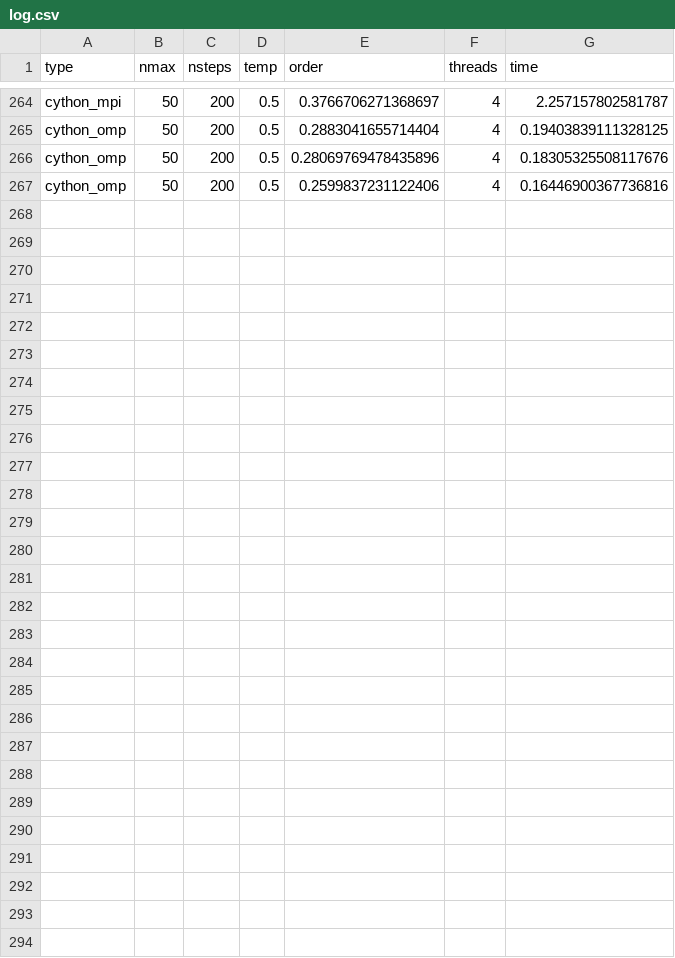
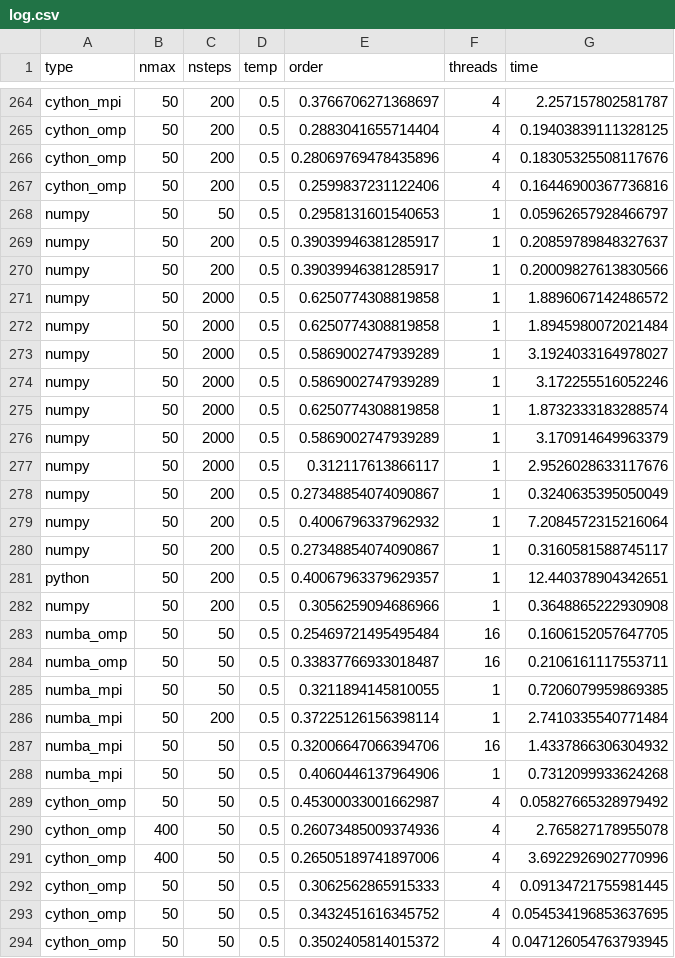
Before and after one commit to Lukelele/-Liquid-Crystals-Lebwohl-Lasher-Model, a CSV file: log/log.csv, drawn as a sheet; only a part is shown, gaps mark what is left out; the diff names each change by its address in the sheet, - before the commit and + after, or states it on an @@ line.

```diff
--- a/log/log.csv
+++ b/log/log.csv
+row 268: numpy | 50 | 50 | 0.5 | 0.2958131601540653 | 1 | 0.05962657928466797
+row 269: numpy | 50 | 200 | 0.5 | 0.39039946381285917 | 1 | 0.20859789848327637
+row 270: numpy | 50 | 200 | 0.5 | 0.39039946381285917 | 1 | 0.20009827613830566
+row 271: numpy | 50 | 2000 | 0.5 | 0.6250774308819858 | 1 | 1.8896067142486572
+row 272: numpy | 50 | 2000 | 0.5 | 0.6250774308819858 | 1 | 1.8945980072021484
+row 273: numpy | 50 | 2000 | 0.5 | 0.5869002747939289 | 1 | 3.1924033164978027
+row 274: numpy | 50 | 2000 | 0.5 | 0.5869002747939289 | 1 | 3.172255516052246
+row 275: numpy | 50 | 2000 | 0.5 | 0.6250774308819858 | 1 | 1.8732333183288574
+row 276: numpy | 50 | 2000 | 0.5 | 0.5869002747939289 | 1 | 3.170914649963379
+row 277: numpy | 50 | 2000 | 0.5 | 0.312117613866117 | 1 | 2.9526028633117676
+row 278: numpy | 50 | 200 | 0.5 | 0.27348854074090867 | 1 | 0.3240635395050049
+row 279: numpy | 50 | 200 | 0.5 | 0.4006796337962932 | 1 | 7.2084572315216064
+row 280: numpy | 50 | 200 | 0.5 | 0.27348854074090867 | 1 | 0.3160581588745117
+row 281: python | 50 | 200 | 0.5 | 0.40067963379629357 | 1 | 12.440378904342651
+row 282: numpy | 50 | 200 | 0.5 | 0.3056259094686966 | 1 | 0.3648865222930908
+row 283: numba_omp | 50 | 50 | 0.5 | 0.25469721495495484 | 16 | 0.1606152057647705
+row 284: numba_omp | 50 | 50 | 0.5 | 0.33837766933018487 | 16 | 0.2106161117553711
+row 285: numba_mpi | 50 | 50 | 0.5 | 0.3211894145810055 | 1 | 0.7206079959869385
+row 286: numba_mpi | 50 | 200 | 0.5 | 0.37225126156398114 | 1 | 2.7410335540771484
+row 287: numba_mpi | 50 | 50 | 0.5 | 0.32006647066394706 | 16 | 1.4337866306304932
+row 288: numba_mpi | 50 | 50 | 0.5 | 0.4060446137964906 | 1 | 0.7312099933624268
+row 289: cython_omp | 50 | 50 | 0.5 | 0.45300033001662987 | 4 | 0.05827665328979492
+row 290: cython_omp | 400 | 50 | 0.5 | 0.26073485009374936 | 4 | 2.765827178955078
+row 291: cython_omp | 400 | 50 | 0.5 | 0.26505189741897006 | 4 | 3.6922926902770996
+row 292: cython_omp | 50 | 50 | 0.5 | 0.3062562865915333 | 4 | 0.09134721755981445
+row 293: cython_omp | 50 | 50 | 0.5 | 0.3432451616345752 | 4 | 0.054534196853637695
+row 294: cython_omp | 50 | 50 | 0.5 | 0.3502405814015372 | 4 | 0.047126054763793945
```
Also changed, not shown: 17 other files.
